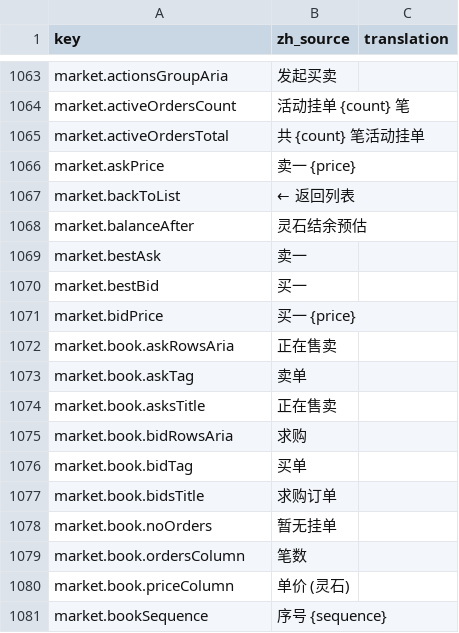
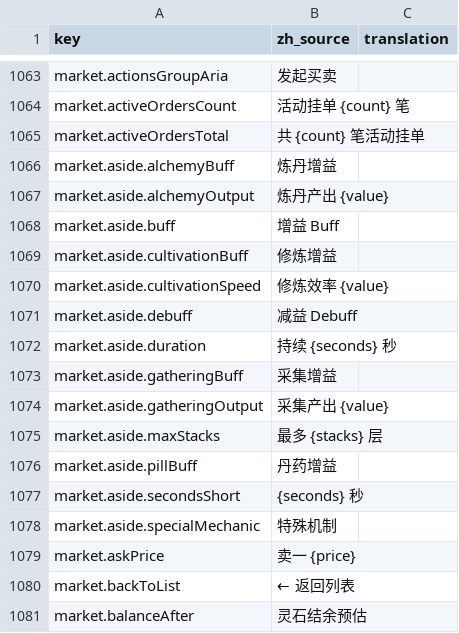
Before and after one commit to fruktoguo/daohua, a CSV file: frontend/public/locales/template.csv, drawn as a sheet; only a part is shown, gaps mark what is left out; the shorter side is filled out with more unchanged rows.

```diff
--- a/frontend/public/locales/template.csv
+++ b/frontend/public/locales/template.csv
@@ -1080,2 +1080,15 @@ market.activeOrdersCount,"活动挂单 {count} 笔",""
 market.activeOrdersTotal,"共 {count} 笔活动挂单",""
+market.aside.alchemyBuff,"炼丹增益",""
+market.aside.alchemyOutput,"炼丹产出 {value}",""
+market.aside.buff,"增益 Buff",""
+market.aside.cultivationBuff,"修炼增益",""
+market.aside.cultivationSpeed,"修炼效率 {value}",""
+market.aside.debuff,"减益 Debuff",""
+market.aside.duration,"持续 {seconds} 秒",""
+market.aside.gatheringBuff,"采集增益",""
+market.aside.gatheringOutput,"采集产出 {value}",""
+market.aside.maxStacks,"最多 {stacks} 层",""
+market.aside.pillBuff,"丹药增益",""
+market.aside.secondsShort,"{seconds} 秒",""
+market.aside.specialMechanic,"特殊机制",""
 market.askPrice,"卖一 {price}",""
```
Also changed, not shown: 7 other files.
